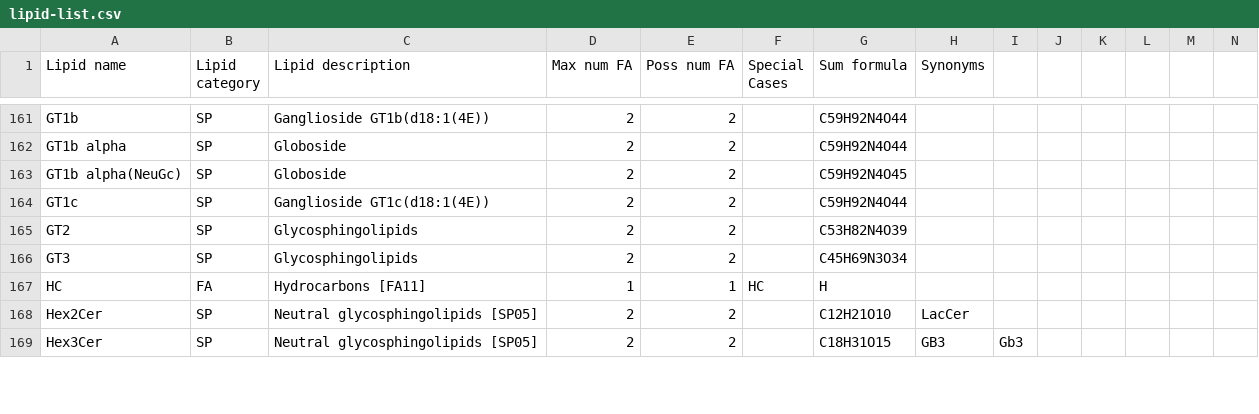
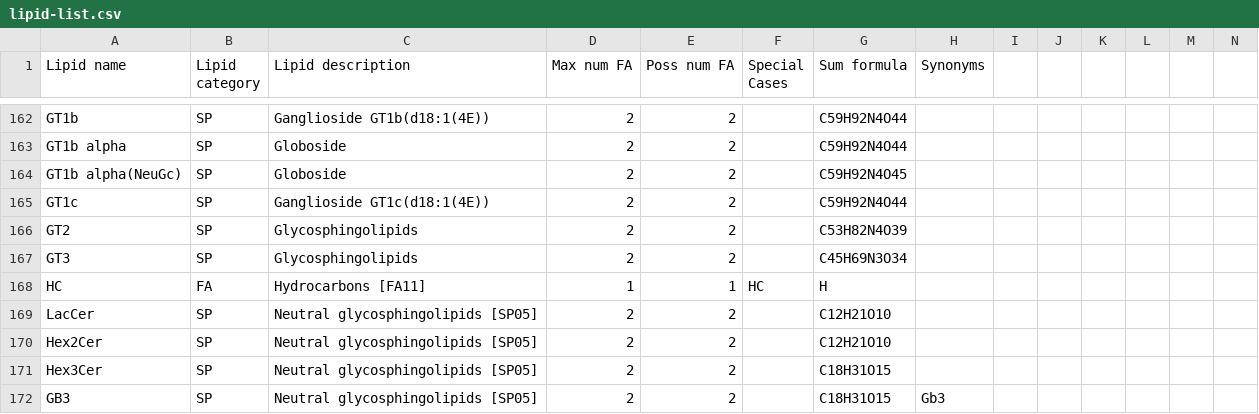
Before and after one commit to lifs-tools/goslin, a CSV file: lipid-list.csv, drawn as a sheet; only a part is shown, gaps mark what is left out; addresses are those after the commit; rows hold the shown columns only; the diff covers the shown part only; the diff names each change by its address in the sheet, - before the commit and + after, or states it on an @@ line.

```diff
--- a/lipid-list.csv
+++ b/lipid-list.csv
+row 169: LacCer | SP | Neutral glycosphingolipids [SP05] | 2 | 2 |  | C12H21O10
-H170 (Synonyms): LacCer
+H170 (Synonyms): (empty)
-H171 (Synonyms): GB3
+H171 (Synonyms): (empty)
-I171: Gb3
+I171: (empty)
+row 172: GB3 | SP | Neutral glycosphingolipids [SP05] | 2 | 2 |  | C18H31O15 | Gb3
```
Also changed, not shown: 4 added rows and 4 edited cells elsewhere in this file, functional-groups.csv, 1 other file.
